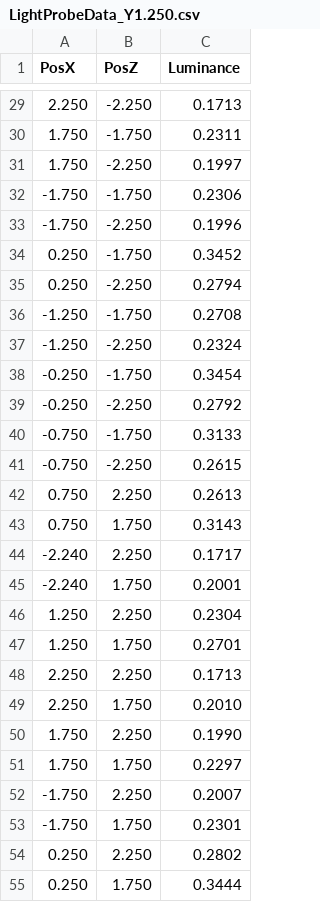
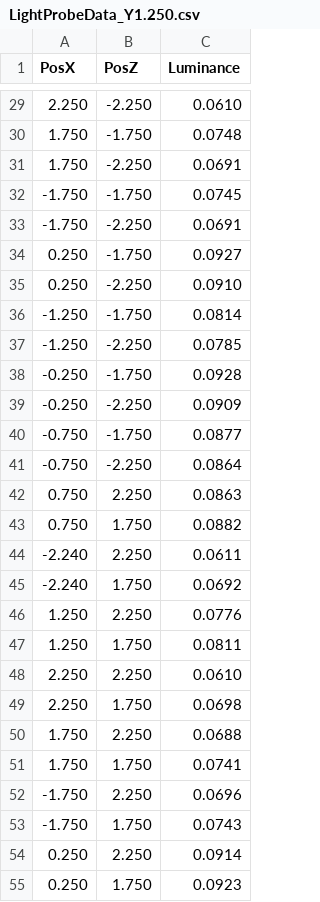
Before and after one commit to lswsox/UniformAmbientColor, a CSV file: Assets/LightProbeData_Y1.250.csv, drawn as a sheet; only a part is shown, gaps mark what is left out; the diff covers the shown part only.

```diff
--- a/Assets/LightProbeData_Y1.250.csv
+++ b/Assets/LightProbeData_Y1.250.csv
@@ -29,27 +29,27 @@
-2.250,-2.250,0.1713
-1.750,-1.750,0.2311
-1.750,-2.250,0.1997
--1.750,-1.750,0.2306
--1.750,-2.250,0.1996
-0.250,-1.750,0.3452
-0.250,-2.250,0.2794
--1.250,-1.750,0.2708
--1.250,-2.250,0.2324
--0.250,-1.750,0.3454
--0.250,-2.250,0.2792
--0.750,-1.750,0.3133
--0.750,-2.250,0.2615
-0.750,2.250,0.2613
-0.750,1.750,0.3143
--2.240,2.250,0.1717
--2.240,1.750,0.2001
-1.250,2.250,0.2304
-1.250,1.750,0.2701
-2.250,2.250,0.1713
-2.250,1.750,0.2010
-1.750,2.250,0.1990
-1.750,1.750,0.2297
--1.750,2.250,0.2007
--1.750,1.750,0.2301
-0.250,2.250,0.2802
-0.250,1.750,0.3444
+2.250,-2.250,0.0610
+1.750,-1.750,0.0748
+1.750,-2.250,0.0691
+-1.750,-1.750,0.0745
+-1.750,-2.250,0.0691
+0.250,-1.750,0.0927
+0.250,-2.250,0.0910
+-1.250,-1.750,0.0814
+-1.250,-2.250,0.0785
+-0.250,-1.750,0.0928
+-0.250,-2.250,0.0909
+-0.750,-1.750,0.0877
+-0.750,-2.250,0.0864
+0.750,2.250,0.0863
+0.750,1.750,0.0882
+-2.240,2.250,0.0611
+-2.240,1.750,0.0692
+1.250,2.250,0.0776
+1.250,1.750,0.0811
+2.250,2.250,0.0610
+2.250,1.750,0.0698
+1.750,2.250,0.0688
+1.750,1.750,0.0741
+-1.750,2.250,0.0696
+-1.750,1.750,0.0743
+0.250,2.250,0.0914
+0.250,1.750,0.0923
```
Also changed, not shown: 73 edited cells elsewhere in this file, Assets/LightProbeUniformity_Y1.250.csv.
